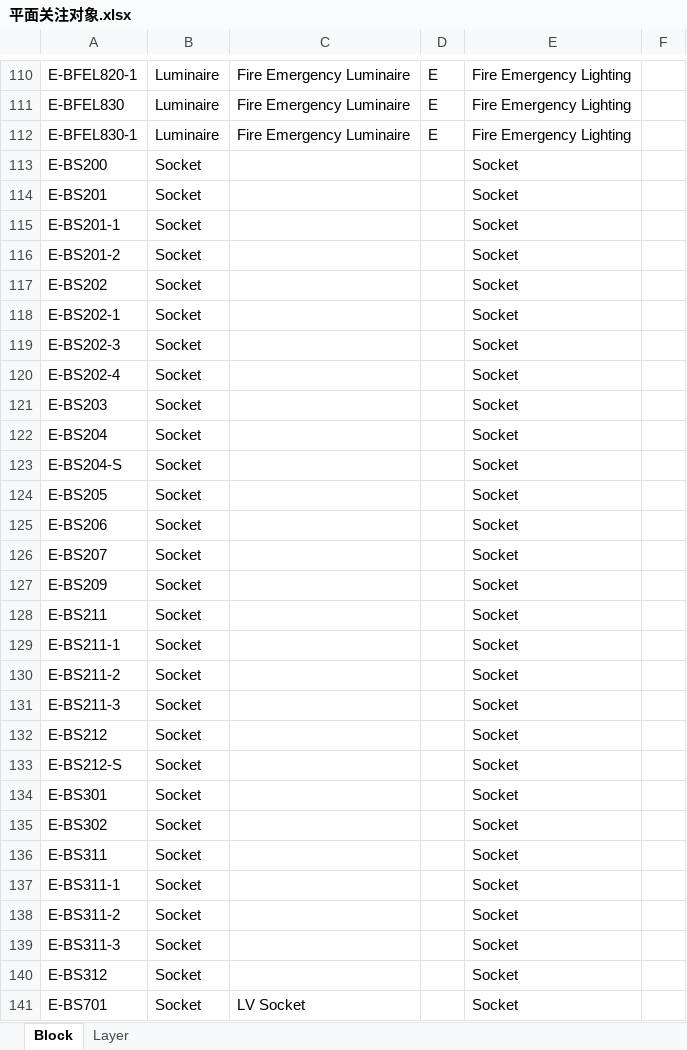
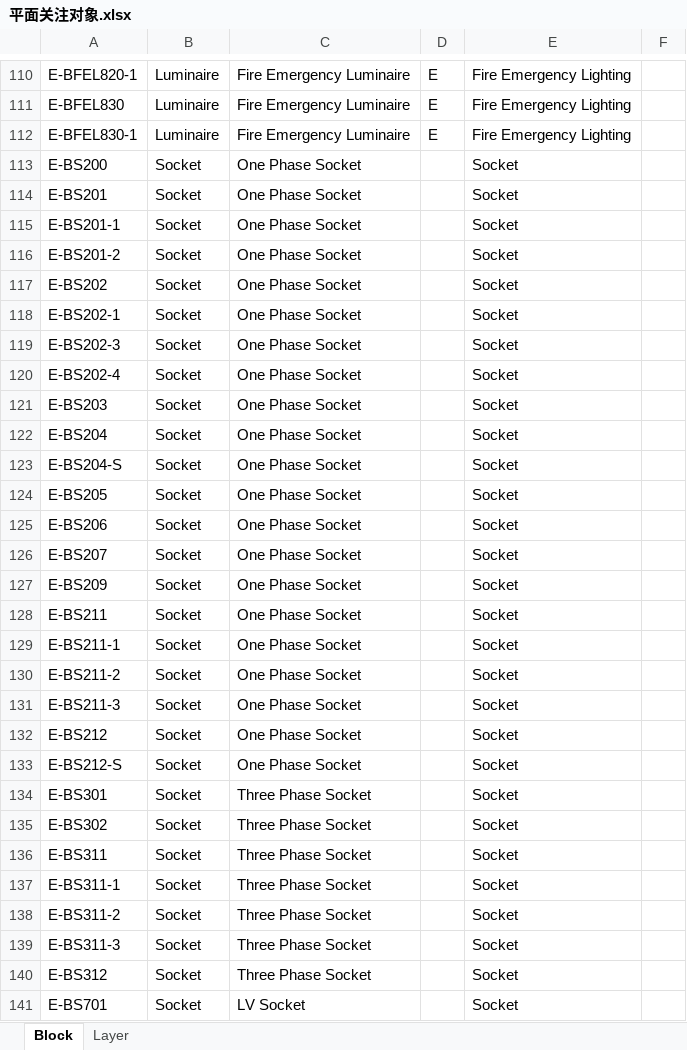
Before and after one commit to SBESIRC/ThMEPEngine, an Excel workbook: AutoLoader/Contents/Support/平面关注对象.xlsx, sheet Block, drawn as a sheet; only a part is shown, gaps mark what is left out; values as stored, in another font and other column widths than the file's, no borders; the diff covers the shown part only; the diff names each change by its address in the sheet, - before the commit and + after, or states it on an @@ line.

Commit message:
Fix some bugs in PDS (#1839)
* Implement copy attributes in blocks

* Support cable tray in curve

* Update PDS load type

* Fix some bugs in PDS

Co-authored-by: 刘潘 <liupan1@thape.com.cn>

```diff
--- a/AutoLoader/Contents/Support/平面关注对象.xlsx (sheet Block)
+++ b/AutoLoader/Contents/Support/平面关注对象.xlsx (sheet Block)
-C113:C133: (empty)
+C113:C133: One Phase Socket
-C134:C140: (empty)
+C134:C140: Three Phase Socket
```
Also changed, not shown: 1 edited cell elsewhere in this sheet, sheet Layer, 10 other files.
